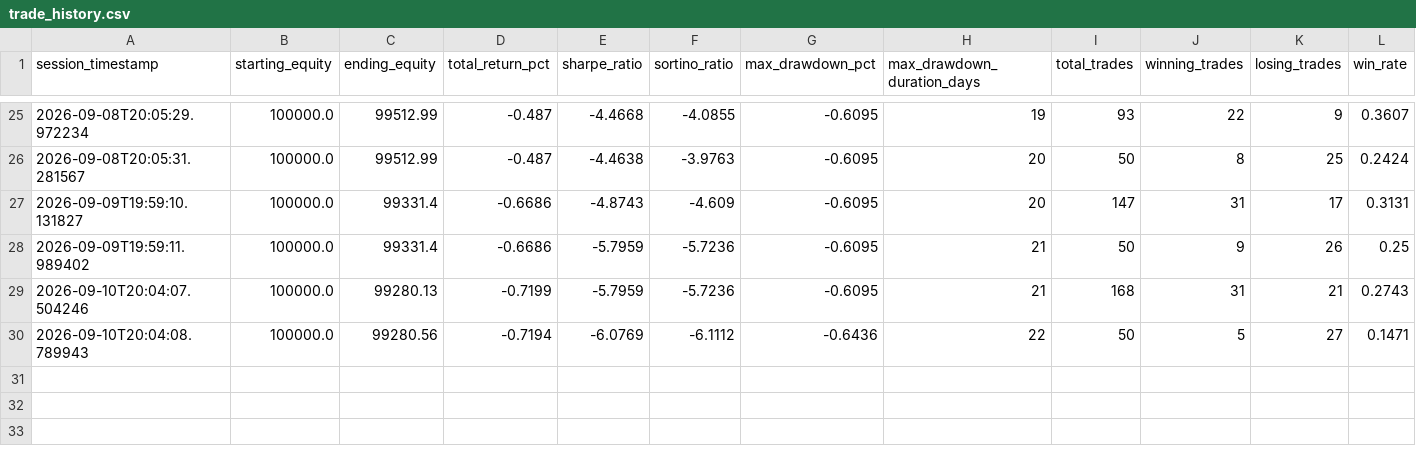
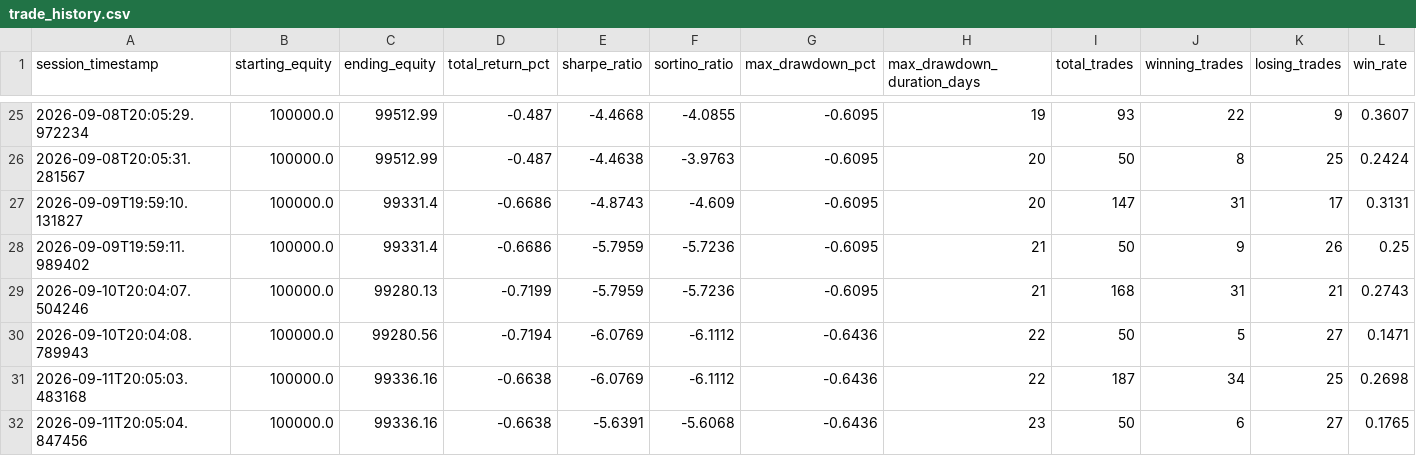
Before and after one commit to Shashwat-911/Autonomous-Stock-Trading-System, a CSV file: outputs/trade_history.csv, drawn as a sheet; only a part is shown, gaps mark what is left out; rows hold the shown columns only; the diff names each change by its address in the sheet, - before the commit and + after, or states it on an @@ line.

Commit message:
auto(session): 2026-09-11 | equity=$99,336 | return=-0.664%

```diff
--- a/outputs/trade_history.csv
+++ b/outputs/trade_history.csv
+row 31: 2026-09-11T20:05:03.483168 | 100000.0 | 99336.16 | -0.6638 | -6.0769 | -6.1112 | -0.6436 | 22 | 187 | 34 | 25 | 0.2698
+row 32: 2026-09-11T20:05:04.847456 | 100000.0 | 99336.16 | -0.6638 | -5.6391 | -5.6068 | -0.6436 | 23 | 50 | 6 | 27 | 0.1765
```
Also changed, not shown: outputs/alpaca_equity_history.csv, 4 other files.
